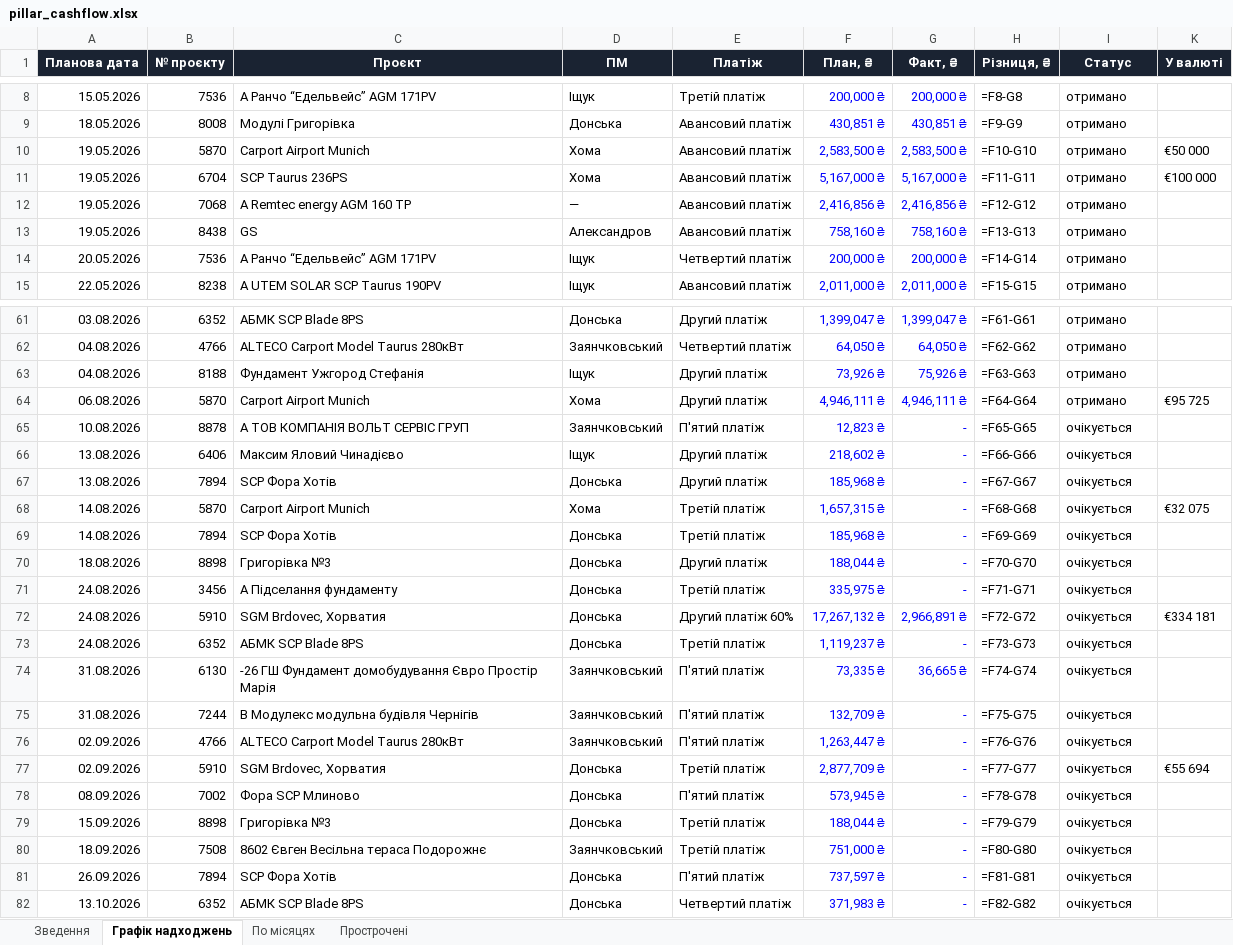
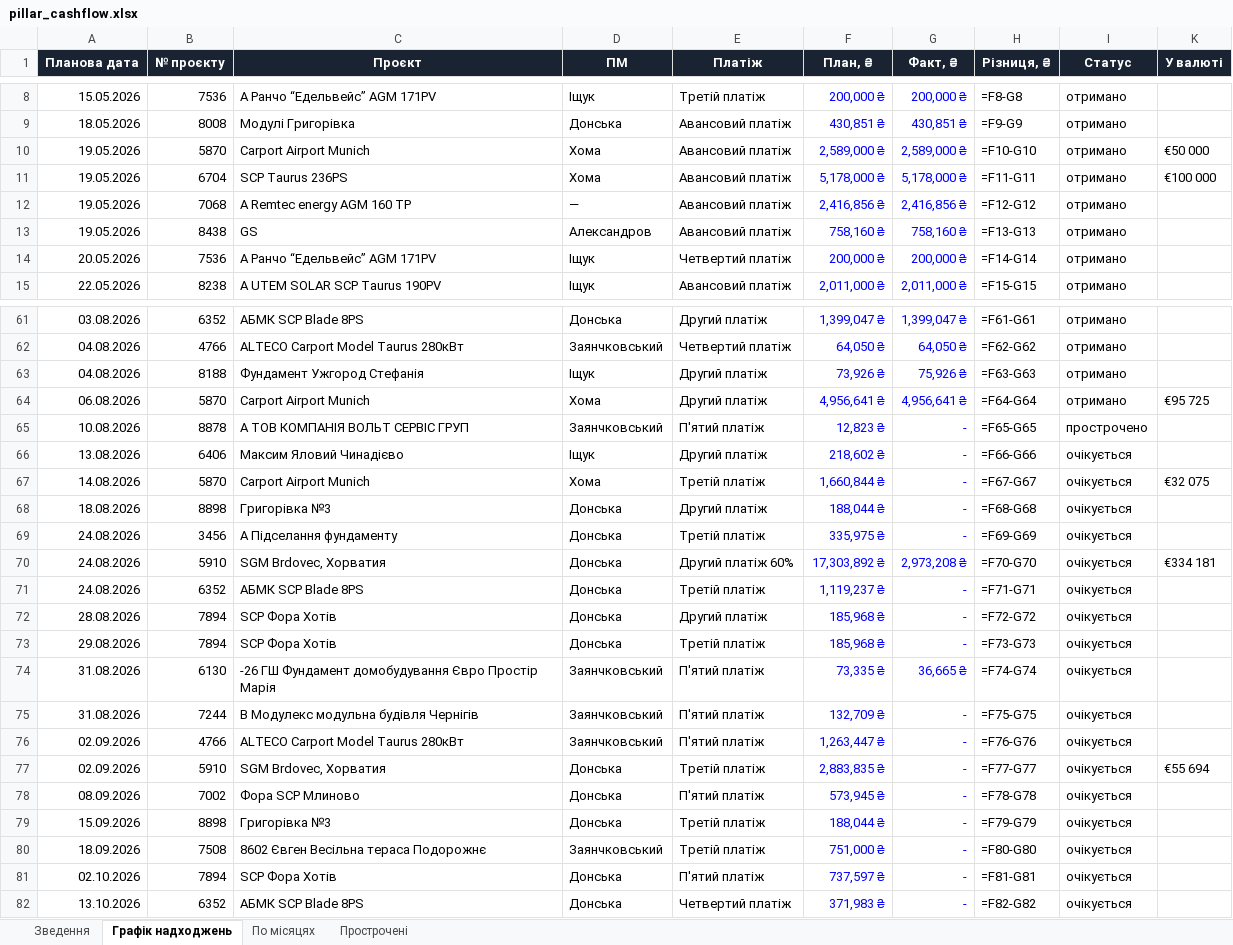
Before and after one commit to aleksandrkhoma-coder/pillar, an Excel workbook: pillar_cashflow.xlsx, sheet Графік надходжень, drawn as a sheet; only a part is shown, gaps mark what is left out; values as stored, in another font and other column widths than the file's, no borders; formulas without a stored value are shown as written; removed rows and columns are numbered as before the commit, all else as after; the diff covers the shown part only; the diff names each change by its address in the sheet, - before the commit and + after, or states it on an @@ line.

```diff
--- a/pillar_cashflow.xlsx (sheet Графік надходжень)
+++ b/pillar_cashflow.xlsx (sheet Графік надходжень)
-F10 (План, ₴): 2,583,500 ₴
+F10 (План, ₴): 2,589,000 ₴
-G10 (Факт, ₴): 2,583,500 ₴
+G10 (Факт, ₴): 2,589,000 ₴
-F11 (План, ₴): 5,167,000 ₴
+F11 (План, ₴): 5,178,000 ₴
-G11 (Факт, ₴): 5,167,000 ₴
+G11 (Факт, ₴): 5,178,000 ₴
-F64 (План, ₴): 4,946,111 ₴
+F64 (План, ₴): 4,956,641 ₴
-G64 (Факт, ₴): 4,946,111 ₴
+G64 (Факт, ₴): 4,956,641 ₴
-I65 (Статус): очікується
+I65 (Статус): прострочено
-row 67: 13.08.2026 | 7894 | SCP Фора Хотів | Донська | Другий платіж | 185,968 ₴ | - | =F67-G67 | очікується
-F67 (План, ₴): 1,657,315 ₴
+F67 (План, ₴): 1,660,844 ₴
-H67 (Різниця, ₴): =F68-G68
+H67 (Різниця, ₴): =F67-G67
-row 69: 14.08.2026 | 7894 | SCP Фора Хотів | Донська | Третій платіж | 185,968 ₴ | - | =F69-G69 | очікується
-H68 (Різниця, ₴): =F70-G70
+H68 (Різниця, ₴): =F68-G68
-H69 (Різниця, ₴): =F71-G71
+H69 (Різниця, ₴): =F69-G69
-F70 (План, ₴): 17,267,132 ₴
+F70 (План, ₴): 17,303,892 ₴
-G70 (Факт, ₴): 2,966,891 ₴
+G70 (Факт, ₴): 2,973,208 ₴
-H70 (Різниця, ₴): =F72-G72
+H70 (Різниця, ₴): =F70-G70
-H71 (Різниця, ₴): =F73-G73
+H71 (Різниця, ₴): =F71-G71
+row 72: 28.08.2026 | 7894 | SCP Фора Хотів | Донська | Другий платіж | 185,968 ₴ | - | =F72-G72 | очікується
+row 73: 29.08.2026 | 7894 | SCP Фора Хотів | Донська | Третій платіж | 185,968 ₴ | - | =F73-G73 | очікується
-F77 (План, ₴): 2,877,709 ₴
+F77 (План, ₴): 2,883,835 ₴
-A81 (Планова дата): 26.09.2026
+A81 (Планова дата): 02.10.2026
```
Also changed, not shown: 8 edited cells elsewhere in this sheet, sheet Прострочені, sheet Зведення, hidden cells, 45 other files.
